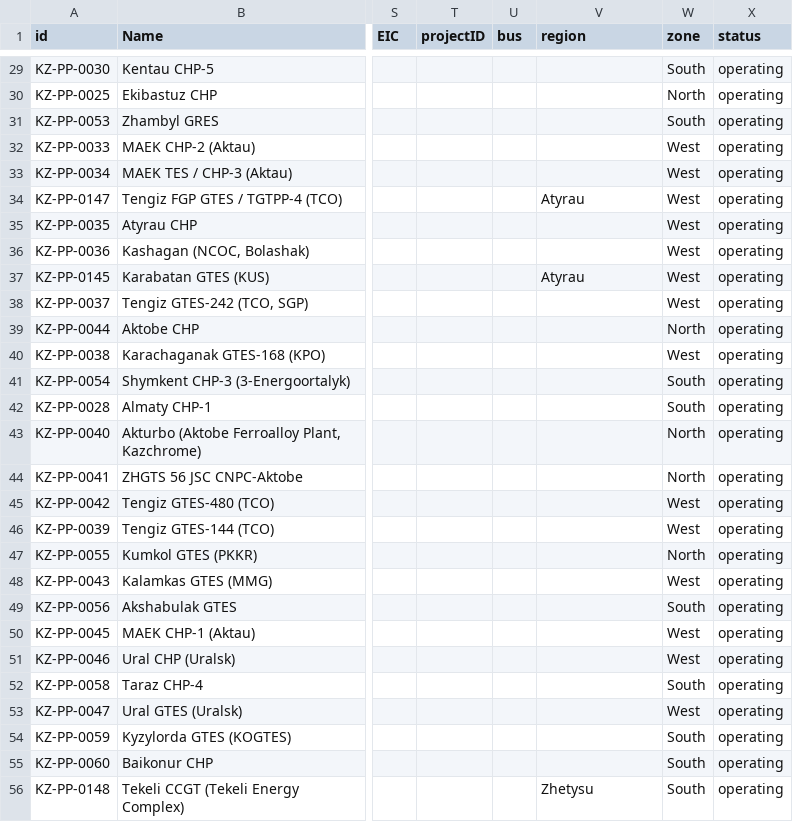
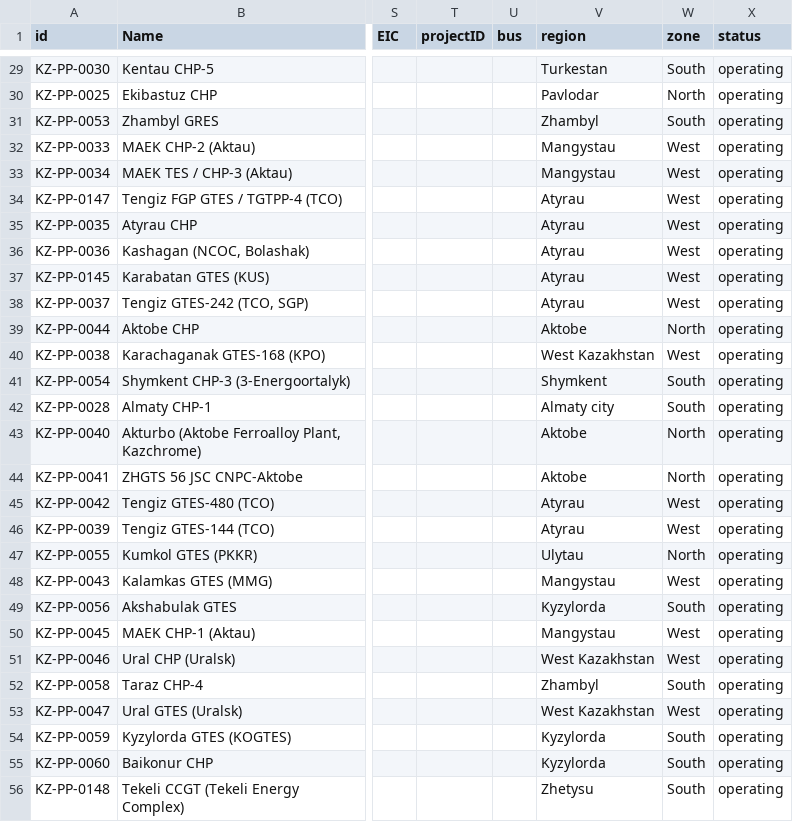
Before and after one commit to Qazaq-Energia/pypsa-kz, a CSV file: data/kz/custom_powerplants_v2025.csv, drawn as a sheet; only a part is shown, gaps mark what is left out; the diff covers the shown part only; the diff names each change by its address in the sheet, - before the commit and + after, or states it on an @@ line.

```diff
--- a/data/kz/custom_powerplants_v2025.csv
+++ b/data/kz/custom_powerplants_v2025.csv
-V29 (region): (empty)
+V29 (region): Turkestan
-V30 (region): (empty)
+V30 (region): Pavlodar
-V31 (region): (empty)
+V31 (region): Zhambyl
-V32:V33 (region): (empty)
+V32:V33 (region): Mangystau
-V35:V36 (region): (empty)
+V35:V36 (region): Atyrau
-V38 (region): (empty)
+V38 (region): Atyrau
-V39 (region): (empty)
+V39 (region): Aktobe
-V40 (region): (empty)
+V40 (region): West Kazakhstan
-V41 (region): (empty)
+V41 (region): Shymkent
-V42 (region): (empty)
+V42 (region): Almaty city
-V43:V44 (region): (empty)
+V43:V44 (region): Aktobe
-V45:V46 (region): (empty)
+V45:V46 (region): Atyrau
-V47 (region): (empty)
+V47 (region): Ulytau
-V48 (region): (empty)
+V48 (region): Mangystau
-V49 (region): (empty)
+V49 (region): Kyzylorda
-V50 (region): (empty)
+V50 (region): Mangystau
-V51 (region): (empty)
+V51 (region): West Kazakhstan
-V52 (region): (empty)
+V52 (region): Zhambyl
-V53 (region): (empty)
+V53 (region): West Kazakhstan
-V54:V55 (region): (empty)
+V54:V55 (region): Kyzylorda
```
Also changed, not shown: 83 edited cells elsewhere in this file.
